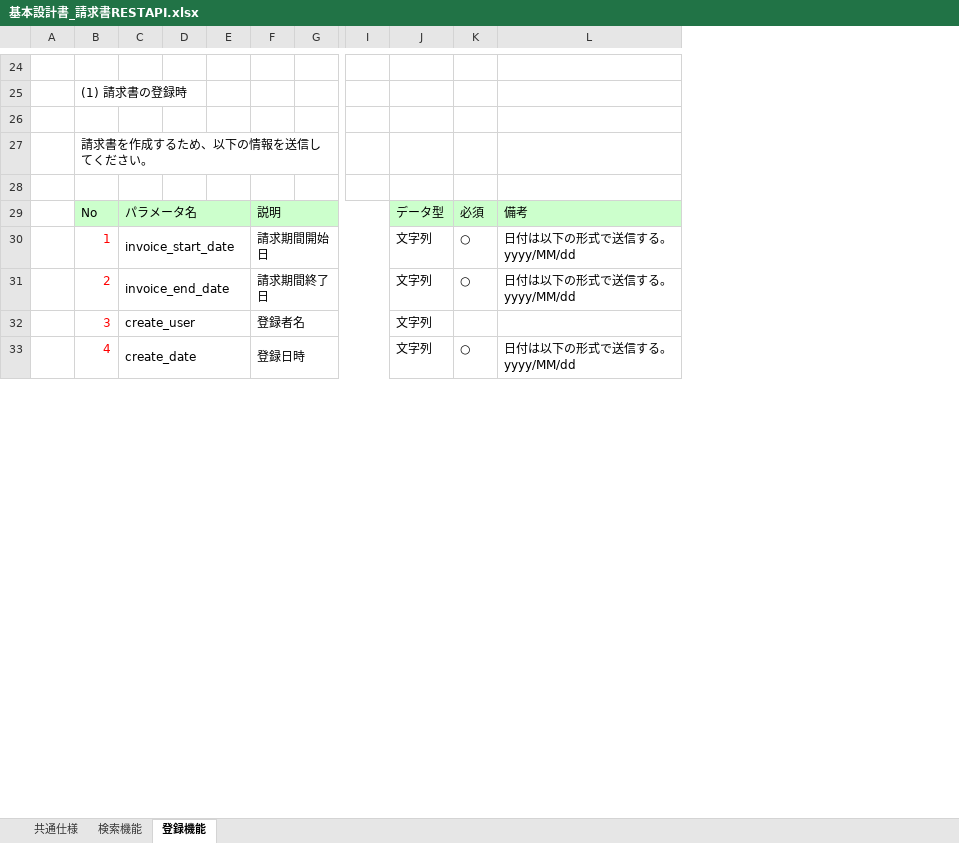
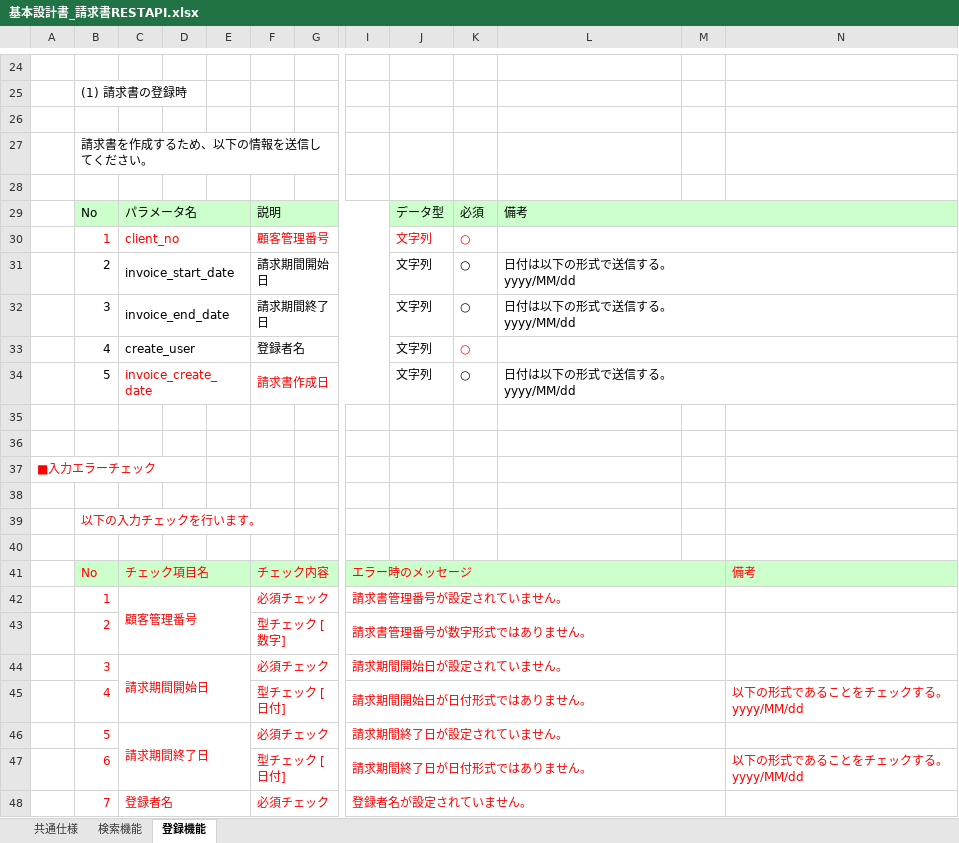
Before and after one commit to ss920/invoice, an Excel workbook: Invoice-doc/基本設計書_請求書RESTAPI.xlsx, sheet 登録機能, drawn as a sheet; only a part is shown, gaps mark what is left out; values as stored, in another font and other column widths than the file's, no borders; removed rows and columns are numbered as before the commit, all else as after; rows hold the shown columns only; ↵ is a line break in a cell; the diff covers the shown part only; the diff names each change by its address in the sheet, - before the commit and + after, or states it on an @@ line.

```diff
--- a/Invoice-doc/基本設計書_請求書RESTAPI.xlsx (sheet 登録機能)
+++ b/Invoice-doc/基本設計書_請求書RESTAPI.xlsx (sheet 登録機能)
-column I, empty
+column I, empty
+column M, empty
+column N, empty
+L29:N29 merged
+row 30:  | 1 | client_no |  |  | 顧客管理番号 |  |  | 文字列 | ○
-B31: 1
+B31: 2
-B31:B34 text colour: #FF0000
+B31:B34 text colour: black
+L31:N31 merged
-B32: 2
+B32: 3
+L32:N32 merged
-B33: 3
+B33: 4
-K33: (empty)
+K33: ○
+L33:N33 merged
-B34: 4
+B34: 5
-C34: create_date
+C34: invoice_create_date
-C34 text colour: black
+C34 text colour: #FF0000
-F34: 登録日時
+F34: 請求書作成日
-F34 text colour: black
+F34 text colour: #FF0000
+L34:N34 merged
+row 35: (empty)
+row 36: (empty)
+row 37: ■入力エラーチェック
+row 38: (empty)
+row 39:  | 以下の入力チェックを行います。
+row 40: (empty)
+row 41:  | No | チェック項目名 |  |  | チェック内容 |  | エラー時のメッセージ |  |  |  |  | 備考
+row 42:  | 1 | 顧客管理番号 |  |  | 必須チェック |  | 請求書管理番号が設定されていません。
+row 43:  | 2 |  |  |  | 型チェック [数字] |  | 請求書管理番号が数字形式ではありません。
+row 44:  | 3 | 請求期間開始日 |  |  | 必須チェック |  | 請求期間開始日が設定されていません。
+row 45:  | 4 |  |  |  | 型チェック [日付] |  | 請求期間開始日が日付形式ではありません。 |  |  |  |  | 以下の形式であることをチェックする。 ↵ yyyy/MM/dd
+row 46:  | 5 | 請求期間終了日 |  |  | 必須チェック |  | 請求期間終了日が設定されていません。
+row 47:  | 6 |  |  |  | 型チェック [日付] |  | 請求期間終了日が日付形式ではありません。 |  |  |  |  | 以下の形式であることをチェックする。 ↵ yyyy/MM/dd
+row 48:  | 7 | 登録者名 |  |  | 必須チェック |  | 登録者名が設定されていません。
```
Also changed, not shown: 11 added rows, 1 edited cell and cell formats elsewhere in this sheet, sheet 検索機能.
